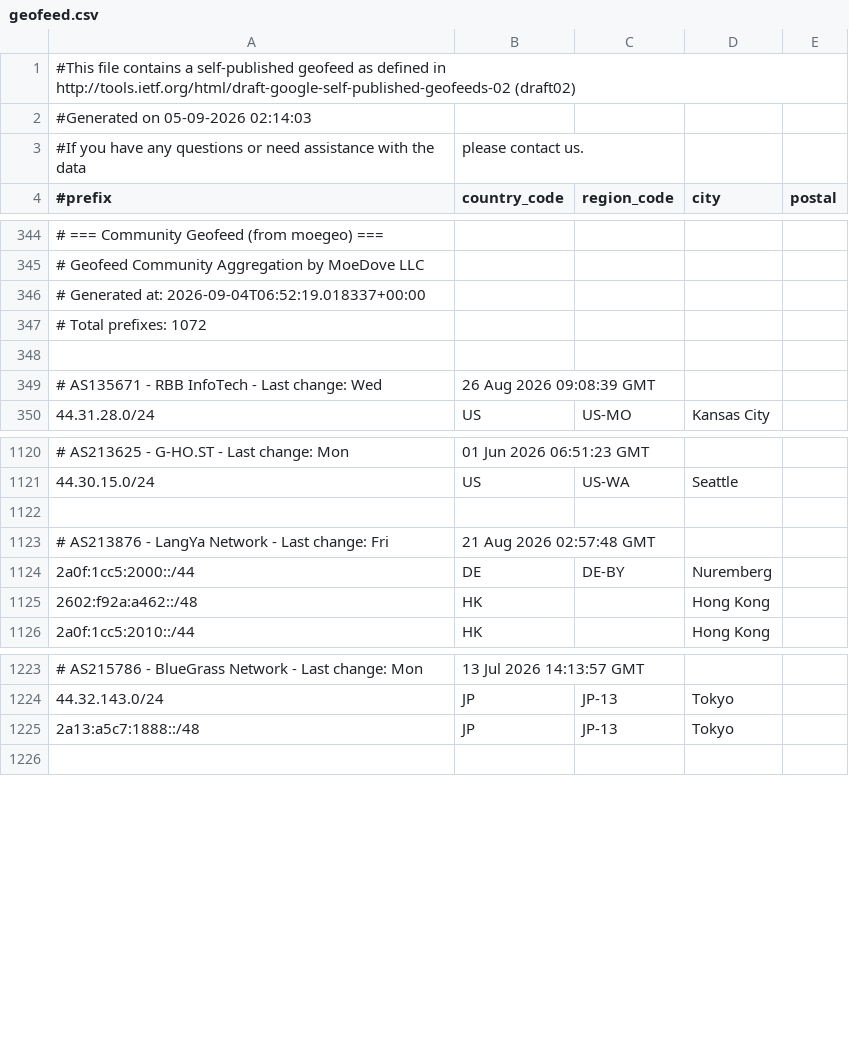
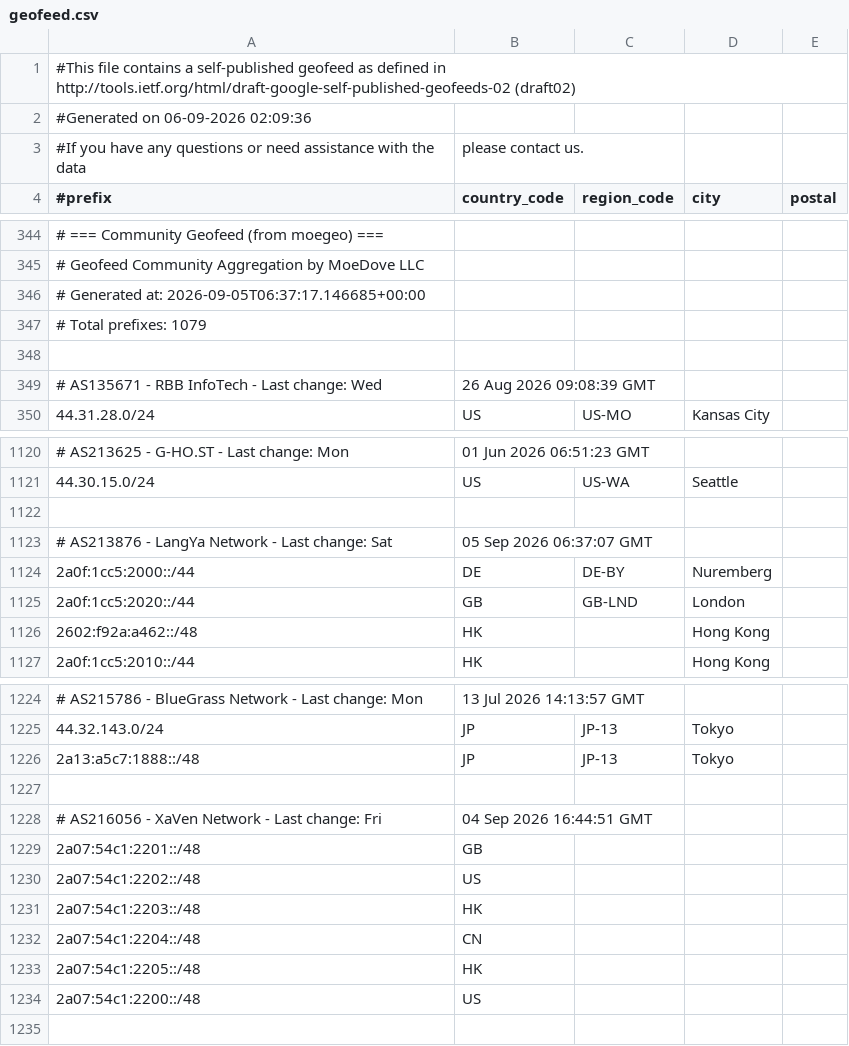
Before and after one commit to MoeDove-LLC/WEB, a CSV file: geofeed.csv, drawn as a sheet; only a part is shown, gaps mark what is left out.

```diff
--- a/geofeed.csv
+++ b/geofeed.csv
@@ -1,3 +1,3 @@
 #This file contains a self-published geofeed as defined in http://tools.ietf.org/html/draft-google-self-published-geofeeds-02 (draft02)
-#Generated on 05-09-2026 02:14:03
+#Generated on 06-09-2026 02:09:36
 #If you have any questions or need assistance with the data, please contact us.
@@ -345,4 +345,4 @@
 # Geofeed Community Aggregation by MoeDove LLC
-# Generated at: 2026-09-04T06:52:19.018337+00:00
-# Total prefixes: 1072
+# Generated at: 2026-09-05T06:37:17.146685+00:00
+# Total prefixes: 1079
 
@@ -1122,4 +1122,5 @@
 
-# AS213876 - LangYa Network - Last change: Fri, 21 Aug 2026 02:57:48 GMT
+# AS213876 - LangYa Network - Last change: Sat, 05 Sep 2026 06:37:07 GMT
 2a0f:1cc5:2000::/44,DE,DE-BY,Nuremberg,
+2a0f:1cc5:2020::/44,GB,GB-LND,London,
 2602:f92a:a462::/48,HK,,Hong Kong,
@@ -1225,2 +1226,10 @@
 2a13:a5c7:1888::/48,JP,JP-13,Tokyo,
+
+# AS216056 - XaVen Network - Last change: Fri, 04 Sep 2026 16:44:51 GMT
+2a07:54c1:2201::/48,GB,,,
+2a07:54c1:2202::/48,US,,,
+2a07:54c1:2203::/48,HK,,,
+2a07:54c1:2204::/48,CN,,,
+2a07:54c1:2205::/48,HK,,,
+2a07:54c1:2200::/48,US,,,
 
```
